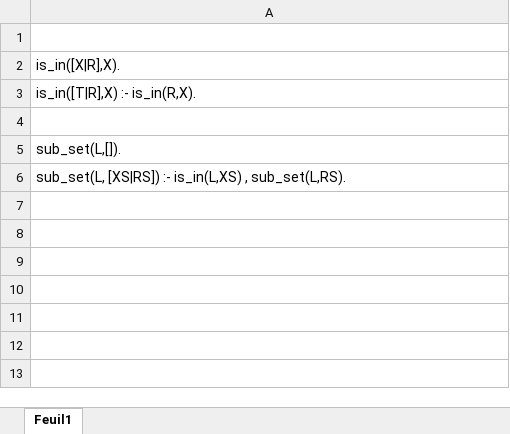
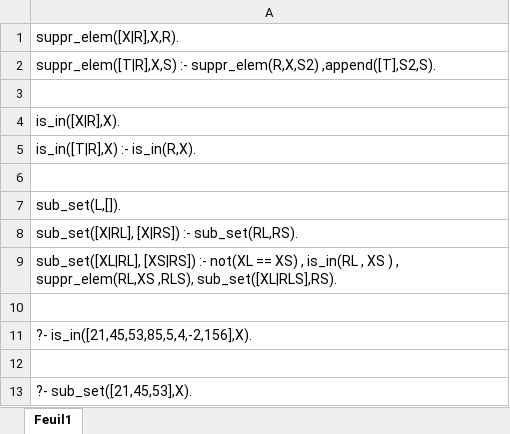
Before and after one commit to letrecursivite/exo-prolog-avec-plinxl, an Excel workbook: in_sub_set_liste.xlsx, sheet Feuil1, drawn as a sheet; values as stored, in another font and other column widths than the file's, no borders; addresses are those after the commit; the diff names each change by its address in the sheet, - before the commit and + after, or states it on an @@ line.

Commit message:
Add files via upload

```diff
--- a/in_sub_set_liste.xlsx (sheet Feuil1)
+++ b/in_sub_set_liste.xlsx (sheet Feuil1)
+row 1: suppr_elem([X|R],X,R).
+row 2: suppr_elem([T|R],X,S) :- suppr_elem(R,X,S2) ,append([T],S2,S).
-A8: sub_set(L, [XS|RS]) :- is_in(L,XS) , sub_set(L,RS).
+A8: sub_set([X|RL], [X|RS]) :- sub_set(RL,RS).
+row 9: sub_set([XL|RL], [XS|RS]) :- not(XL == XS) , is_in(RL , XS ) , suppr_elem(RL,XS ,RLS), sub_set([XL|RLS],RS).
+row 10: (empty)
+row 11: ?- is_in([21,45,53,85,5,4,-2,156],X).
+row 12: (empty)
+row 13: ?- sub_set([21,45,53],X).
```
